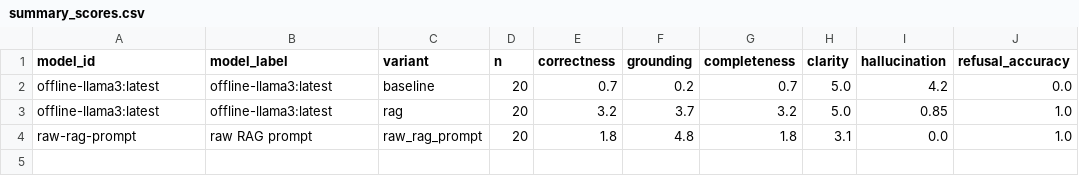
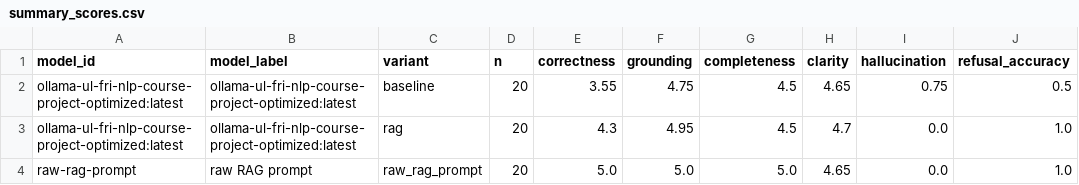
Before and after one commit to UL-FRI-NLP-Course/ul-fri-nlp-course-project-2025-2026-sickerthanasnicker, a CSV file: evaluation/results/summary_scores.csv, drawn as a sheet.

```diff
--- a/evaluation/results/summary_scores.csv
+++ b/evaluation/results/summary_scores.csv
@@ -1,4 +1,4 @@
 model_id,model_label,variant,n,correctness,grounding,completeness,clarity,hallucination,refusal_accuracy
-offline-llama3:latest,offline-llama3:latest,baseline,20,0.7,0.2,0.7,5.0,4.2,0.0
-offline-llama3:latest,offline-llama3:latest,rag,20,3.2,3.7,3.2,5.0,0.85,1.0
-raw-rag-prompt,raw RAG prompt,raw_rag_prompt,20,1.8,4.8,1.8,3.1,0.0,1.0
+ollama-ul-fri-nlp-course-project-optimized:latest,ollama-ul-fri-nlp-course-project-optimized:latest,baseline,20,3.55,4.75,4.5,4.65,0.75,0.5
+ollama-ul-fri-nlp-course-project-optimized:latest,ollama-ul-fri-nlp-course-project-optimized:latest,rag,20,4.3,4.95,4.5,4.7,0.0,1.0
+raw-rag-prompt,raw RAG prompt,raw_rag_prompt,20,5.0,5.0,5.0,4.65,0.0,1.0
```
Also changed, not shown: evaluation/results/optimization/optimization_summary.csv, 57 other files.
